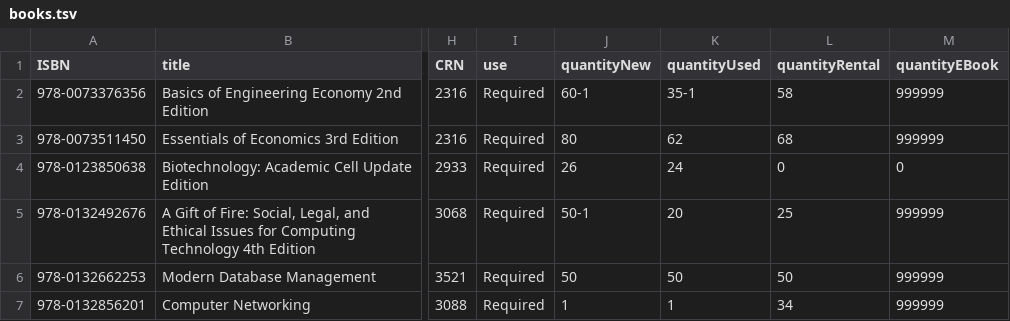
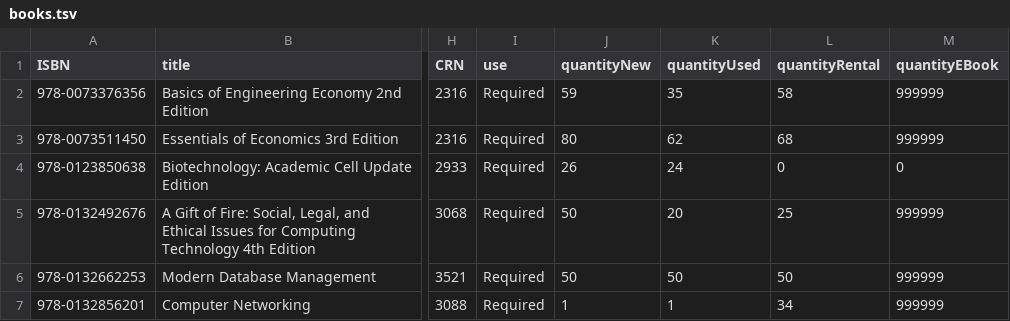
Before and after one commit to Sonicdeadlock/bookstore, a TSV file: books.tsv, drawn as a sheet; only a part is shown, gaps mark what is left out; the diff names each change by its address in the sheet, - before the commit and + after, or states it on an @@ line.

```diff
--- a/books.tsv
+++ b/books.tsv
-J2 (quantityNew): 60-1
+J2 (quantityNew): 59
-K2 (quantityUsed): 35-1
+K2 (quantityUsed): 35
-J5 (quantityNew): 50-1
+J5 (quantityNew): 50
```
Also changed, not shown: 7 other files.
